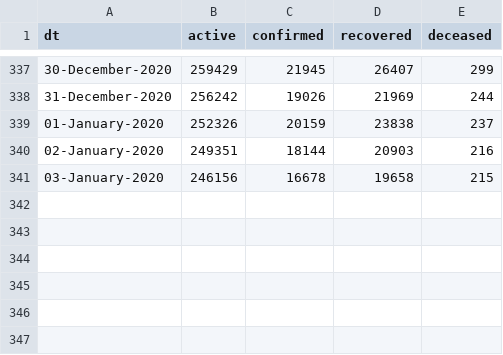
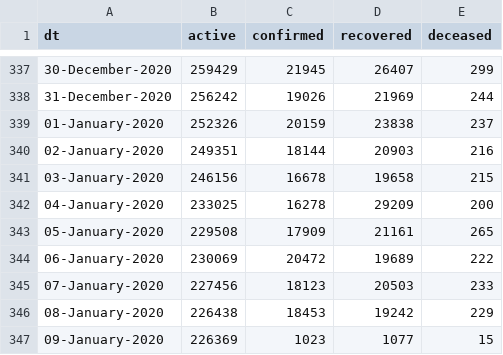
Before and after one commit to vsbabu/covid19_fb_ts, a CSV file: daily.csv, drawn as a sheet; only a part is shown, gaps mark what is left out.

```diff
--- a/daily.csv
+++ b/daily.csv
@@ -341 +341,7 @@ dt,active,confirmed,recovered,deceased
 03-January-2020,246156,16678,19658,215
+04-January-2020,233025,16278,29209,200
+05-January-2020,229508,17909,21161,265
+06-January-2020,230069,20472,19689,222
+07-January-2020,227456,18123,20503,233
+08-January-2020,226438,18453,19242,229
+09-January-2020,226369,1023,1077,15
```
Also changed, not shown: ka.csv, kl.csv, 30 other files.
